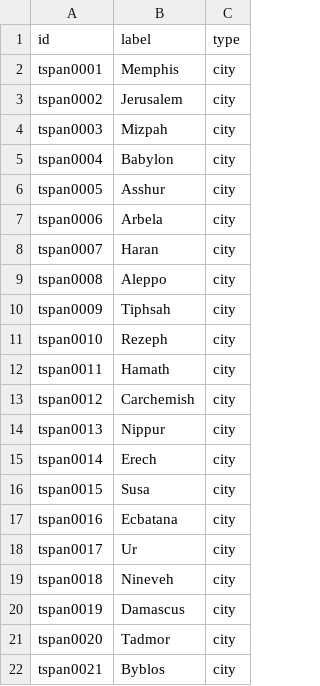
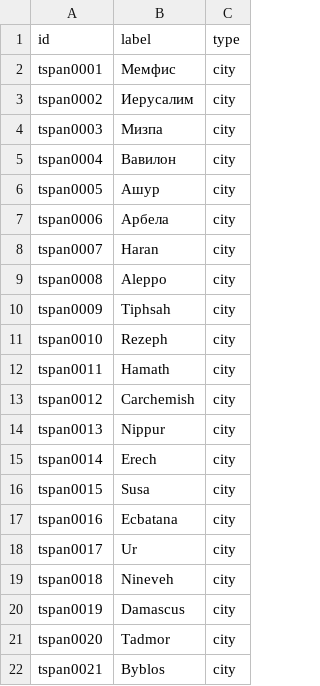
Before and after one commit to Valyukhov/StudyReact, a TSV file: city.tsv, drawn as a sheet.

Commit message:
Update city.tsv

```diff
--- a/city.tsv
+++ b/city.tsv
@@ -1,8 +1,8 @@
 id	label	type
-tspan0001	Memphis	city
-tspan0002	Jerusalem	city
-tspan0003	Mizpah	city
-tspan0004	Babylon	city
-tspan0005	Asshur	city
-tspan0006	Arbela	city
+tspan0001	Мемфис	city
+tspan0002	Иерусалим	city
+tspan0003	Мизпа	city
+tspan0004	Вавилон	city
+tspan0005	Ашур	city
+tspan0006	Арбела	city
 tspan0007	Haran	city
```
